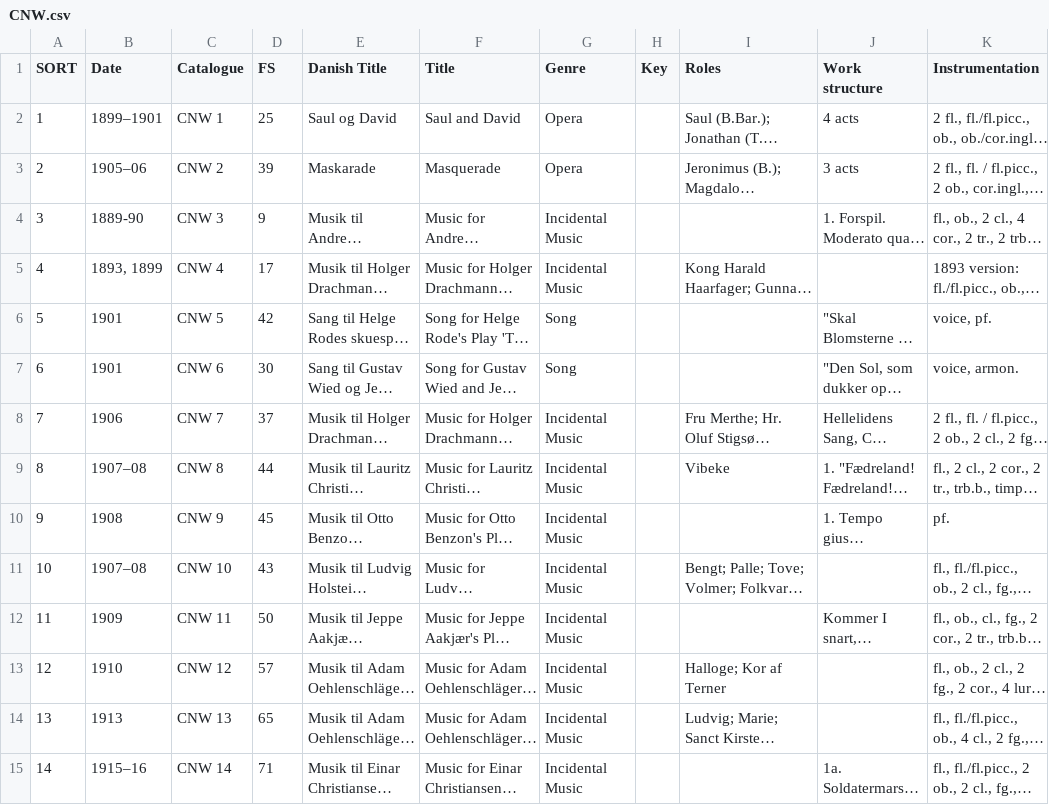
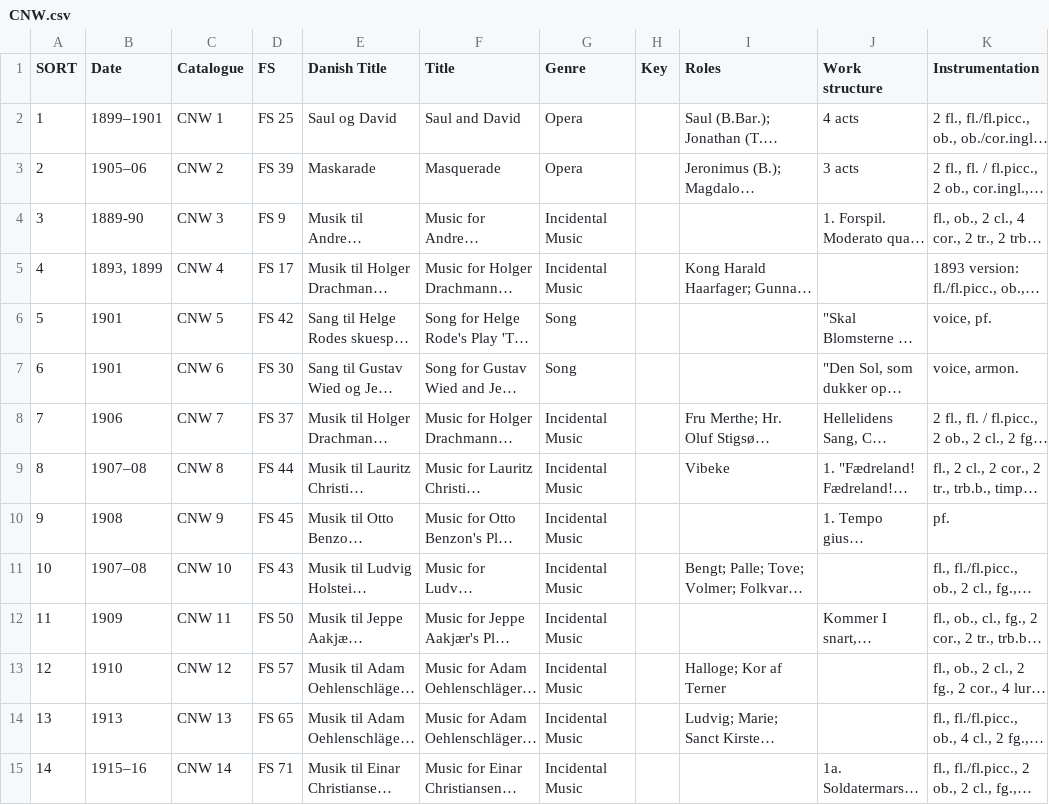
Before and after one commit to KenParker-CN/Konzert-database, a CSV file: data/catalogues/CNW.csv, drawn as a sheet; only a part is shown; long unchanged cells end in …; the diff covers the shown part only; the diff names each change by its address in the sheet, - before the commit and + after, or states it on an @@ line.

Commit message:
update CNW's worklist

```diff
--- a/data/catalogues/CNW.csv
+++ b/data/catalogues/CNW.csv
-D2 (FS): 25
+D2 (FS): FS 25
-D3 (FS): 39
+D3 (FS): FS 39
-D4 (FS): 9
+D4 (FS): FS 9
-D5 (FS): 17
+D5 (FS): FS 17
-D6 (FS): 42
+D6 (FS): FS 42
-D7 (FS): 30
+D7 (FS): FS 30
-D8 (FS): 37
+D8 (FS): FS 37
-D9 (FS): 44
+D9 (FS): FS 44
-D10 (FS): 45
+D10 (FS): FS 45
-D11 (FS): 43
+D11 (FS): FS 43
-D12 (FS): 50
+D12 (FS): FS 50
-D13 (FS): 57
+D13 (FS): FS 57
-D14 (FS): 65
+D14 (FS): FS 65
-D15 (FS): 71
+D15 (FS): FS 71
```
Also changed, not shown: 70 edited cells elsewhere in this file.
